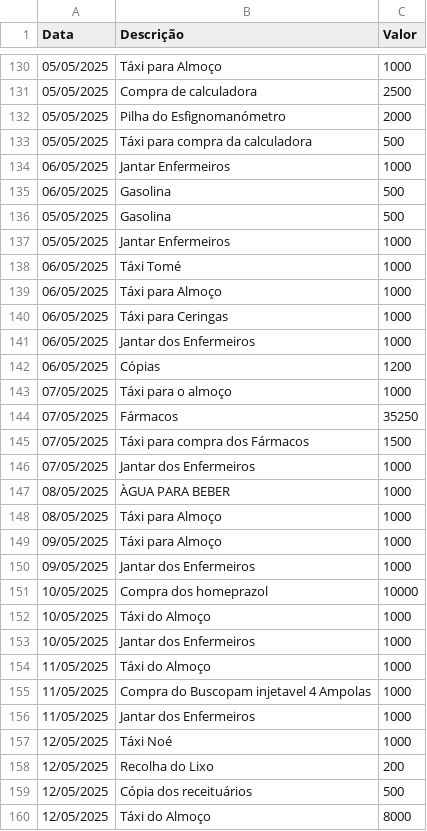
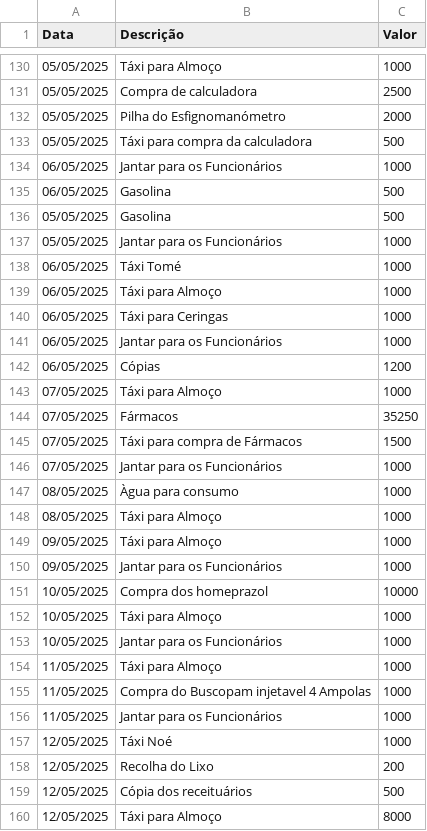
Before and after one commit to AdelinoNoe/Centro_Medico, a CSV file: data/Gastos.csv, drawn as a sheet; only a part is shown, gaps mark what is left out; the diff covers the shown part only.

```diff
--- a/data/Gastos.csv
+++ b/data/Gastos.csv
@@ -133,6 +133,6 @@
 05/05/2025;Táxi para compra da calculadora;500
-06/05/2025;Jantar Enfermeiros;1000
+06/05/2025;Jantar para os Funcionários;1000
 06/05/2025;Gasolina;500
 05/05/2025;Gasolina;500
-05/05/2025;Jantar Enfermeiros;1000
+05/05/2025;Jantar para os Funcionários;1000
 06/05/2025;Táxi Tomé;1000
@@ -140,18 +140,18 @@
 06/05/2025;Táxi para Ceringas;1000
-06/05/2025;Jantar dos Enfermeiros;1000
+06/05/2025;Jantar para os Funcionários;1000
 06/05/2025;Cópias;1200
-07/05/2025;Táxi para o almoço;1000
+07/05/2025;Táxi para Almoço;1000
 07/05/2025;Fármacos;35250
-07/05/2025;Táxi para compra dos Fármacos;1500
-07/05/2025;Jantar dos Enfermeiros;1000
-08/05/2025;ÀGUA PARA BEBER;1000
+07/05/2025;Táxi para compra de Fármacos;1500
+07/05/2025;Jantar para os Funcionários;1000
+08/05/2025;Àgua para consumo;1000
 08/05/2025;Táxi para Almoço;1000
 09/05/2025;Táxi para Almoço;1000
-09/05/2025;Jantar dos Enfermeiros;1000
+09/05/2025;Jantar para os Funcionários;1000
 10/05/2025;Compra dos homeprazol;10000
-10/05/2025;Táxi do Almoço;1000
-10/05/2025;Jantar dos Enfermeiros;1000
-11/05/2025;Táxi do Almoço;1000
+10/05/2025;Táxi para Almoço;1000
+10/05/2025;Jantar para os Funcionários;1000
+11/05/2025;Táxi para Almoço;1000
 11/05/2025;Compra do Buscopam injetavel 4 Ampolas;1000
-11/05/2025;Jantar dos Enfermeiros;1000
+11/05/2025;Jantar para os Funcionários;1000
 12/05/2025;Táxi Noé;1000
@@ -159,2 +159,2 @@
 12/05/2025;Cópia dos receituários;500
-12/05/2025;Táxi do Almoço;8000
+12/05/2025;Táxi para Almoço;8000
```
Also changed, not shown: 80 edited cells elsewhere in this file, 4 other files.
